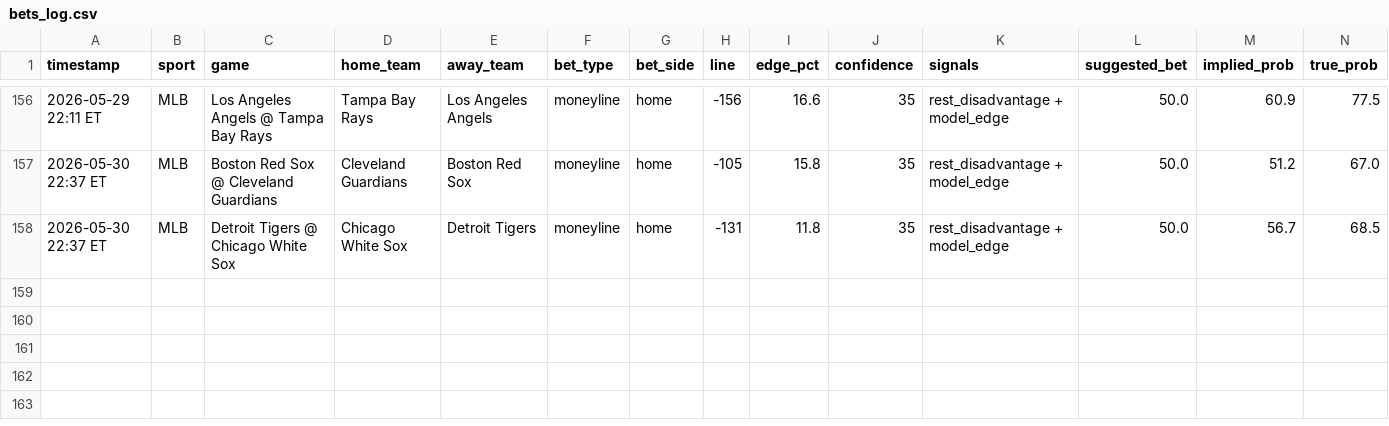
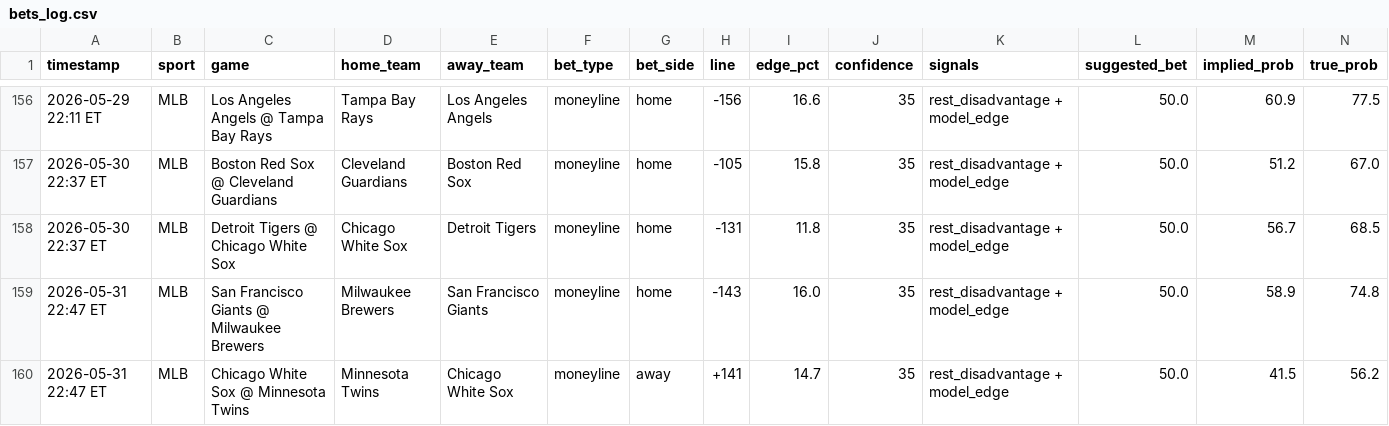
Before and after one commit to mehpackers13/fanduel-bot, a CSV file: bets_log.csv, drawn as a sheet; only a part is shown, gaps mark what is left out; rows hold the shown columns only; the diff names each change by its address in the sheet, - before the commit and + after, or states it on an @@ line.

```diff
--- a/bets_log.csv
+++ b/bets_log.csv
+row 159: 2026-05-31 22:47 ET | MLB | San Francisco Giants @ Milwaukee Brewers | Milwaukee Brewers | San Francisco Giants | moneyline | home | -143 | 16.0 | 35 | rest_disadvantage + model_edge | 50.0 | 58.9 | 74.8
+row 160: 2026-05-31 22:47 ET | MLB | Chicago White Sox @ Minnesota Twins | Minnesota Twins | Chicago White Sox | moneyline | away | +141 | 14.7 | 35 | rest_disadvantage + model_edge | 50.0 | 41.5 | 56.2
```
Also changed, not shown: 4 other files.
